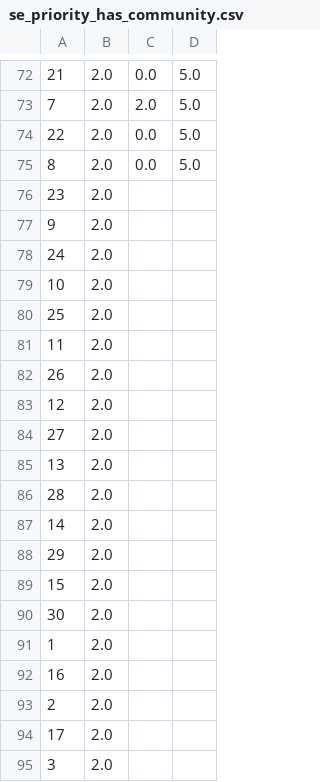
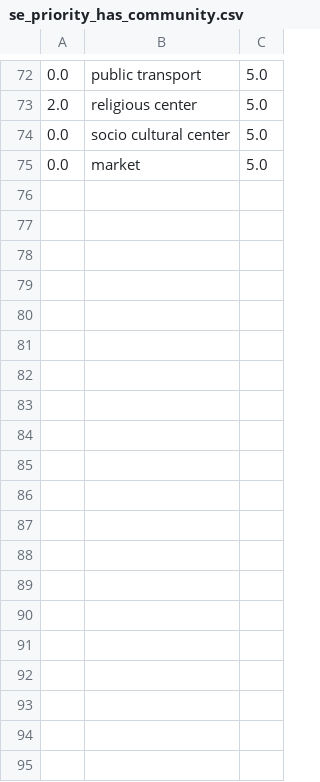
Before and after one commit to guillermosanchezg/NAUTIA, a CSV file: DesarrolloPy/DataSetFinales/se_priority_has_community.csv, drawn as a sheet; only a part is shown, gaps mark what is left out; removed rows and columns are numbered as before the commit, all else as after; the diff covers the shown part only; the diff names each change by its address in the sheet, - before the commit and + after, or states it on an @@ line.

```diff
--- a/DesarrolloPy/DataSetFinales/se_priority_has_community.csv
+++ b/DesarrolloPy/DataSetFinales/se_priority_has_community.csv
-column A, rows 72-75: 21 | 7 | 22 | 8
-column B, rows 72-75: all 2.0
+column B, rows 72-75: public transport | religious center | socio cultural center | market
-row 76: 23 | 2.0
-row 77: 9 | 2.0
-row 78: 24 | 2.0
-row 79: 10 | 2.0
-row 80: 25 | 2.0
-row 81: 11 | 2.0
-row 82: 26 | 2.0
-row 83: 12 | 2.0
-row 84: 27 | 2.0
-row 85: 13 | 2.0
-row 86: 28 | 2.0
-row 87: 14 | 2.0
-row 88: 29 | 2.0
-row 89: 15 | 2.0
-row 90: 30 | 2.0
-row 91: 1 | 2.0
-row 92: 16 | 2.0
-row 93: 2 | 2.0
-row 94: 17 | 2.0
-row 95: 3 | 2.0
```
Also changed, not shown: 55 removed rows elsewhere in this file, DesarrolloPy/DataSetFinales/SE_ExpenseType_has_Community.csv, DesarrolloPy/DataSetFinales/SE_SafetyPlace_has_Community.csv, 43 other files.
